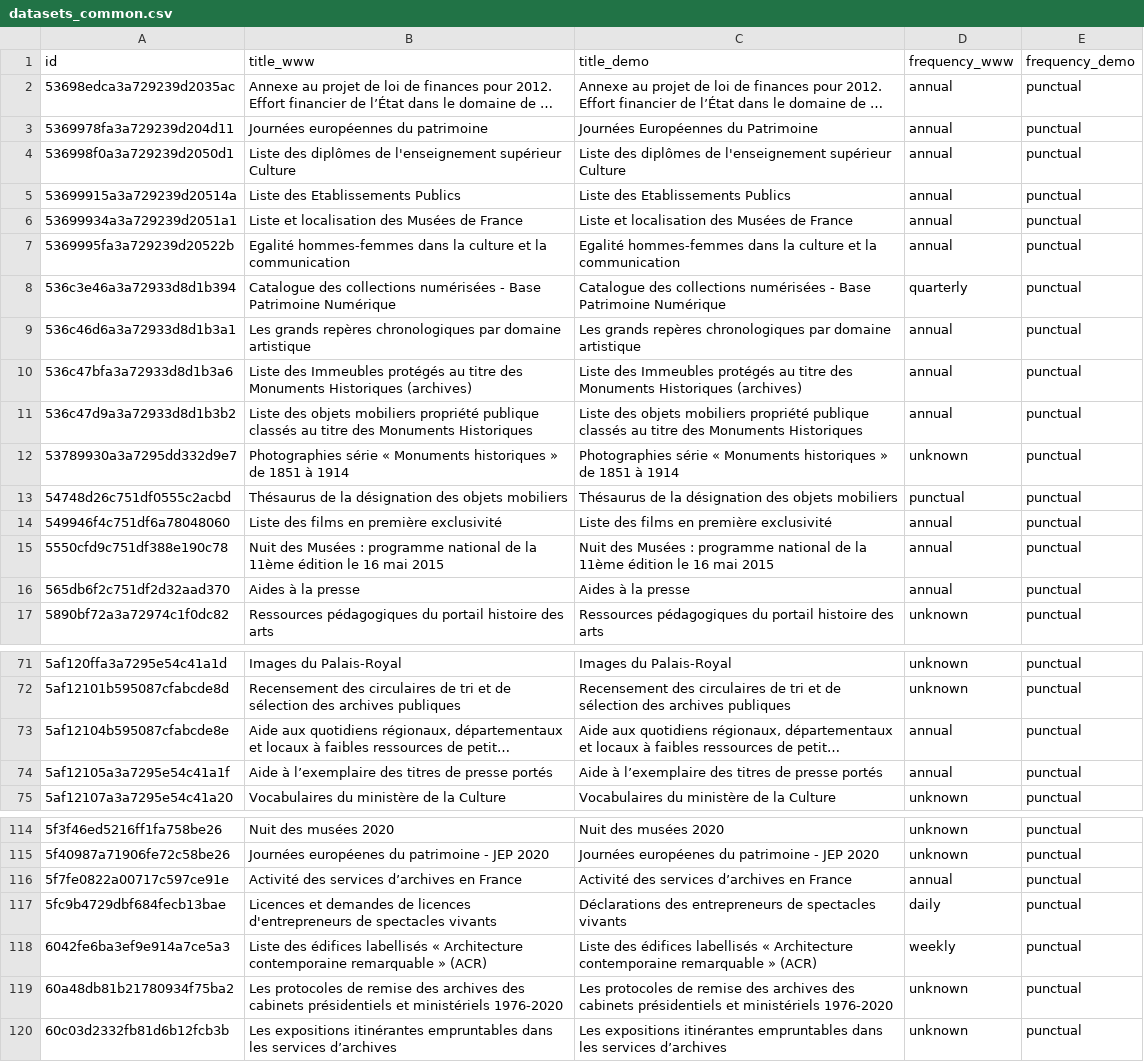
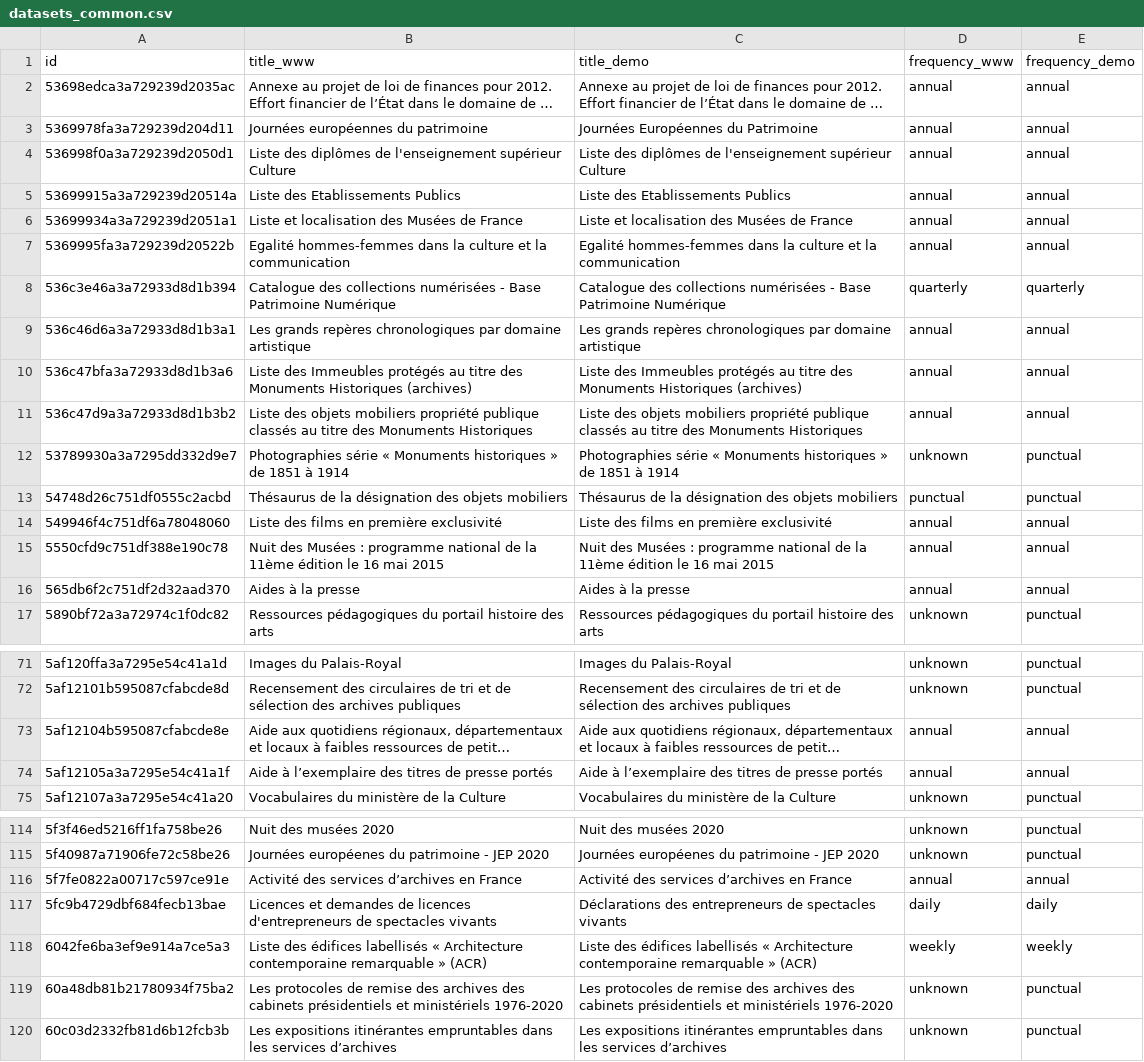
Before and after one commit to Tipicomm/DPNC, a CSV file: DataGouv/scripts/backup/datasets_common.csv, drawn as a sheet; only a part is shown, gaps mark what is left out; long unchanged cells end in …; the diff covers the shown part only; the diff names each change by its address in the sheet, - before the commit and + after, or states it on an @@ line.

```diff
--- a/DataGouv/scripts/backup/datasets_common.csv
+++ b/DataGouv/scripts/backup/datasets_common.csv
-E2:E7 (frequency_demo): punctual
+E2:E7 (frequency_demo): annual
-E8 (frequency_demo): punctual
+E8 (frequency_demo): quarterly
-E9:E11 (frequency_demo): punctual
+E9:E11 (frequency_demo): annual
-E14:E16 (frequency_demo): punctual
+E14:E16 (frequency_demo): annual
-E73:E74 (frequency_demo): punctual
+E73:E74 (frequency_demo): annual
-E116 (frequency_demo): punctual
+E116 (frequency_demo): annual
-E117 (frequency_demo): punctual
+E117 (frequency_demo): daily
-E118 (frequency_demo): punctual
+E118 (frequency_demo): weekly
```
Also changed, not shown: 49 edited cells elsewhere in this file.
